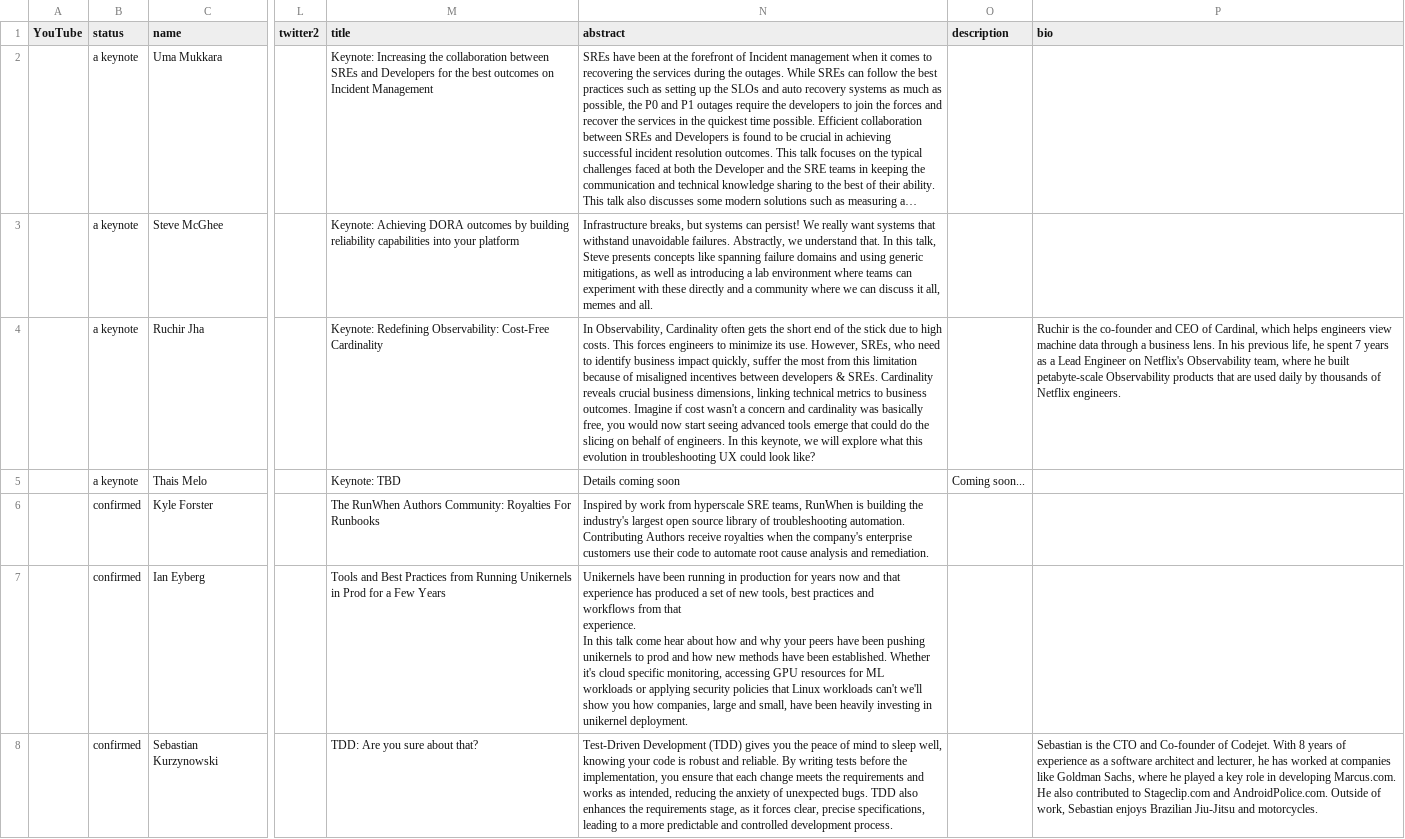
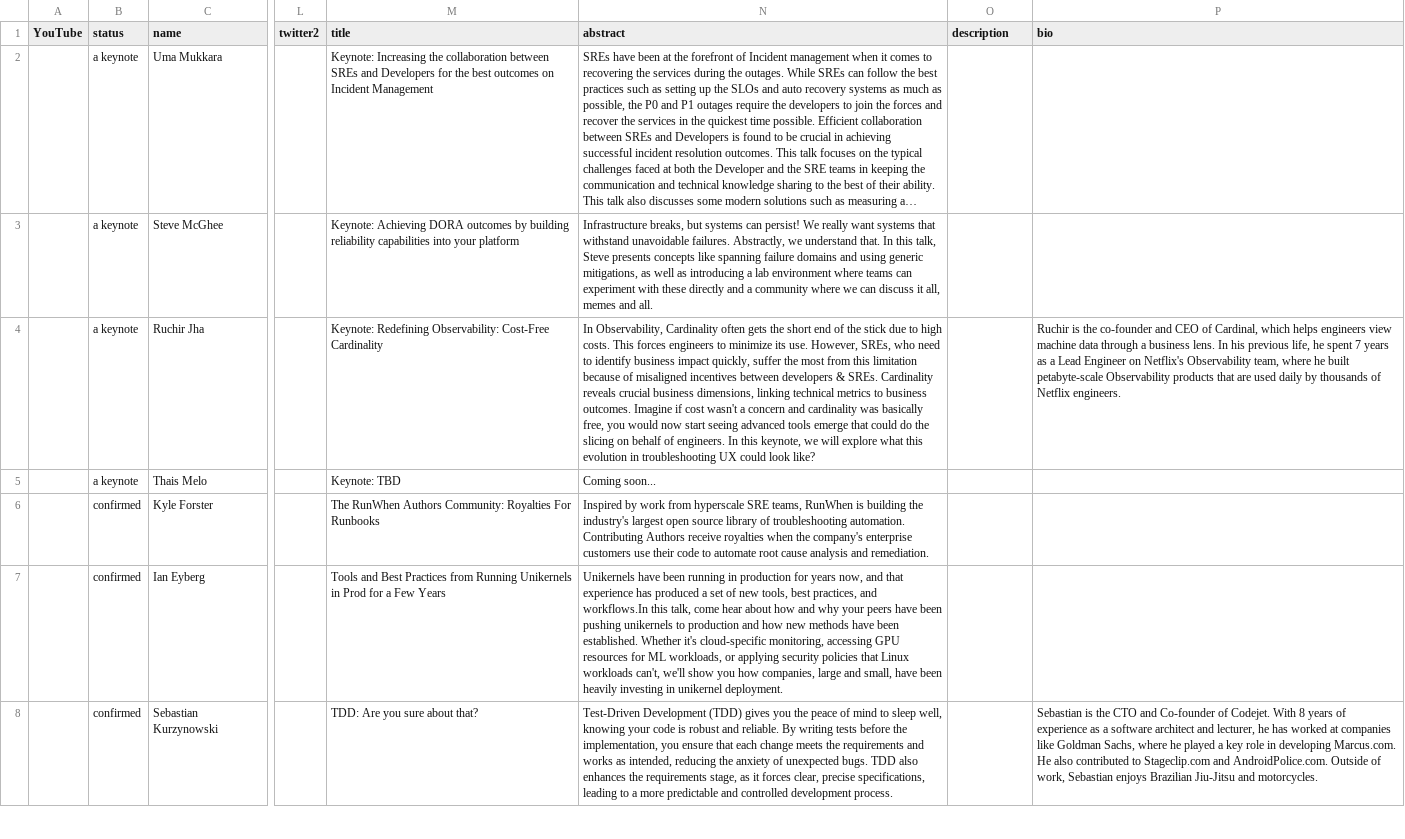
Before and after one commit to sreday/website, a CSV file: 2024-san-francisco/_db/talks.csv, drawn as a sheet; only a part is shown, gaps mark what is left out; long unchanged cells end in …; ↵ is a line break in a cell; the diff covers the shown part only; the diff names each change by its address in the sheet, - before the commit and + after, or states it on an @@ line.

Commit message:
Add files via upload

```diff
--- a/2024-san-francisco/_db/talks.csv
+++ b/2024-san-francisco/_db/talks.csv
-N5 (abstract): Details coming soon
+N5 (abstract): Coming soon...
-O5 (description): Coming soon...
+O5 (description): (empty)
-N7 (abstract): …for years now and that ↵ experience has produced a set of new tools, best practices and ↵ workflows from that ↵ experience. ↵ In this talk come hear about how and why your peers have been pushing ↵ unikernels to prod and how new methods have been established. Whether ↵ it's cloud specific monitoring, accessing GPU resources for ML ↵ workloads or applying security policies that Linux workloads can't we'll ↵ show…
+N7 (abstract): …for years now, and that experience has produced a set of new tools, best practices, and workflows.In this talk, come hear about how and why your peers have been pushing unikernels to production and how new methods have been established. Whether it's cloud-specific monitoring, accessing GPU resources for ML workloads, or applying security policies that Linux workloads can't, we'll show…
```
Also changed, not shown: 1 added row, 1 removed row and 2 edited cells elsewhere in this file.
